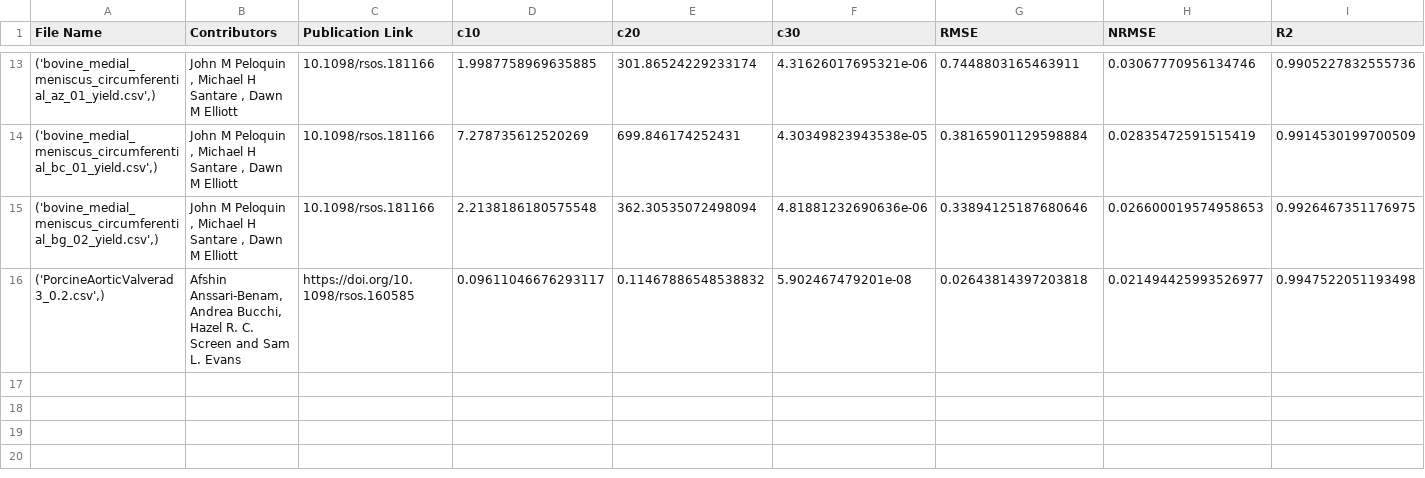
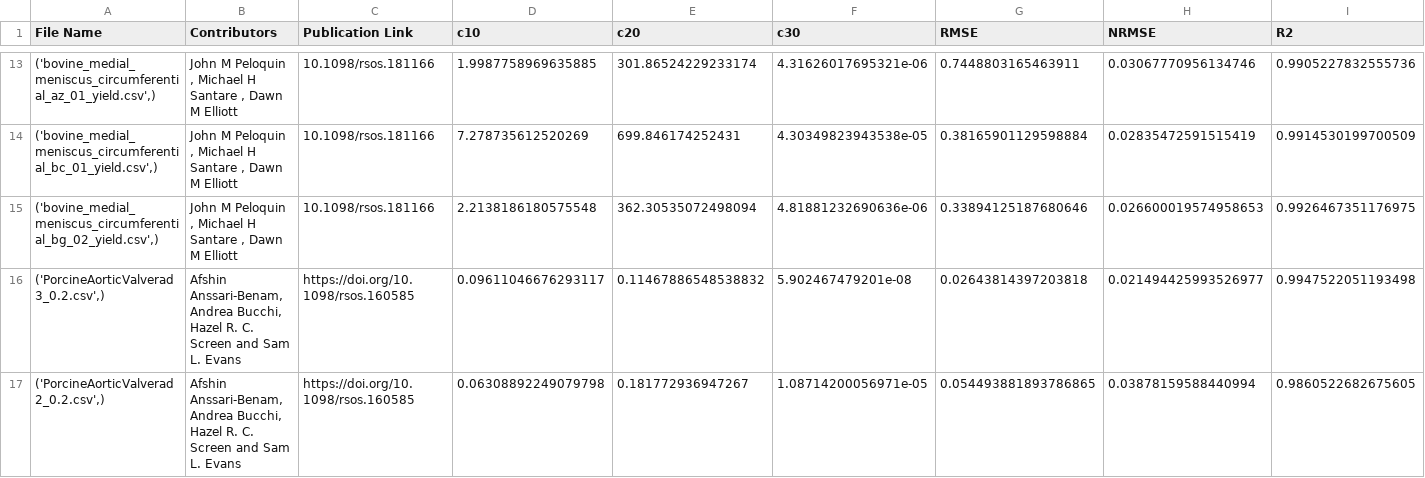
Before and after one commit to fit2tissue-db/ModelParameters, a CSV file: Yeoh.csv, drawn as a sheet; only a part is shown, gaps mark what is left out; rows hold the shown columns only; the diff names each change by its address in the sheet, - before the commit and + after, or states it on an @@ line.

Commit message:
Append results for None with note

```diff
--- a/Yeoh.csv
+++ b/Yeoh.csv
+row 17: ('PorcineAorticValverad2_0.2.csv',) | Afshin Anssari-Benam, Andrea Bucchi, Hazel R. C. Screen and Sam L. Evans | https://doi.org/10.1098/rsos.160585 | 0.06308892249079798 | 0.181772936947267 | 1.08714200056971e-05 | 0.054493881893786865 | 0.03878159588440994 | 0.9860522682675605
```
